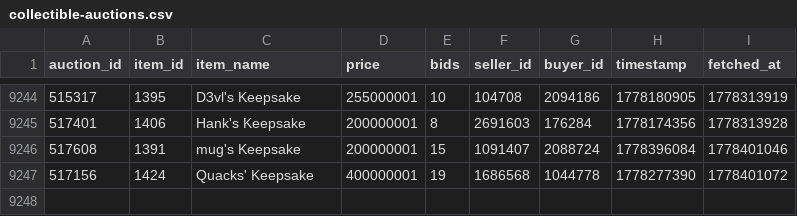
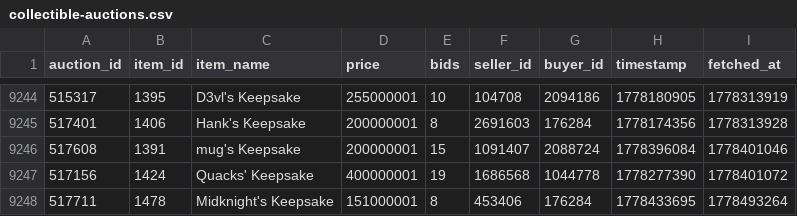
Before and after one commit to russianrob/torn-auction-data, a CSV file: data/collectible-auctions.csv, drawn as a sheet; only a part is shown, gaps mark what is left out; the diff names each change by its address in the sheet, - before the commit and + after, or states it on an @@ line.

```diff
--- a/data/collectible-auctions.csv
+++ b/data/collectible-auctions.csv
+row 9248: 517711 | 1478 | Midknight's Keepsake | 151000001 | 8 | 453406 | 176284 | 1778433695 | 1778493264
```
